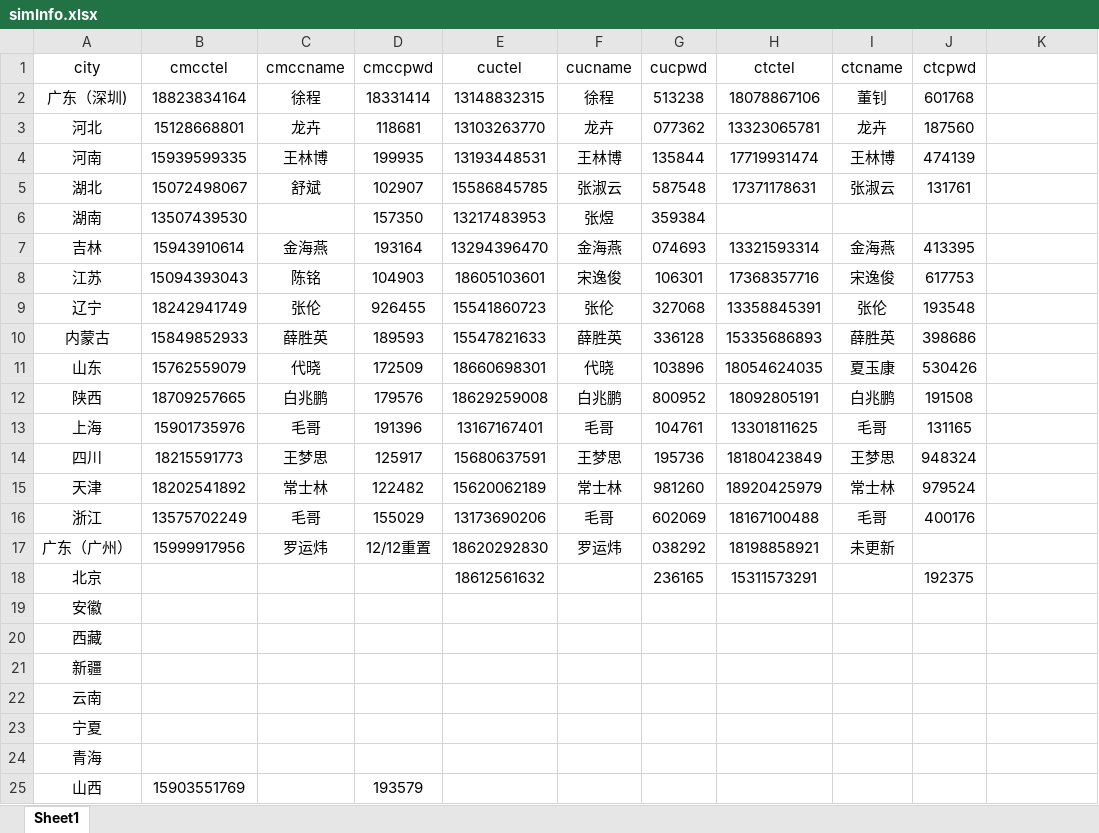
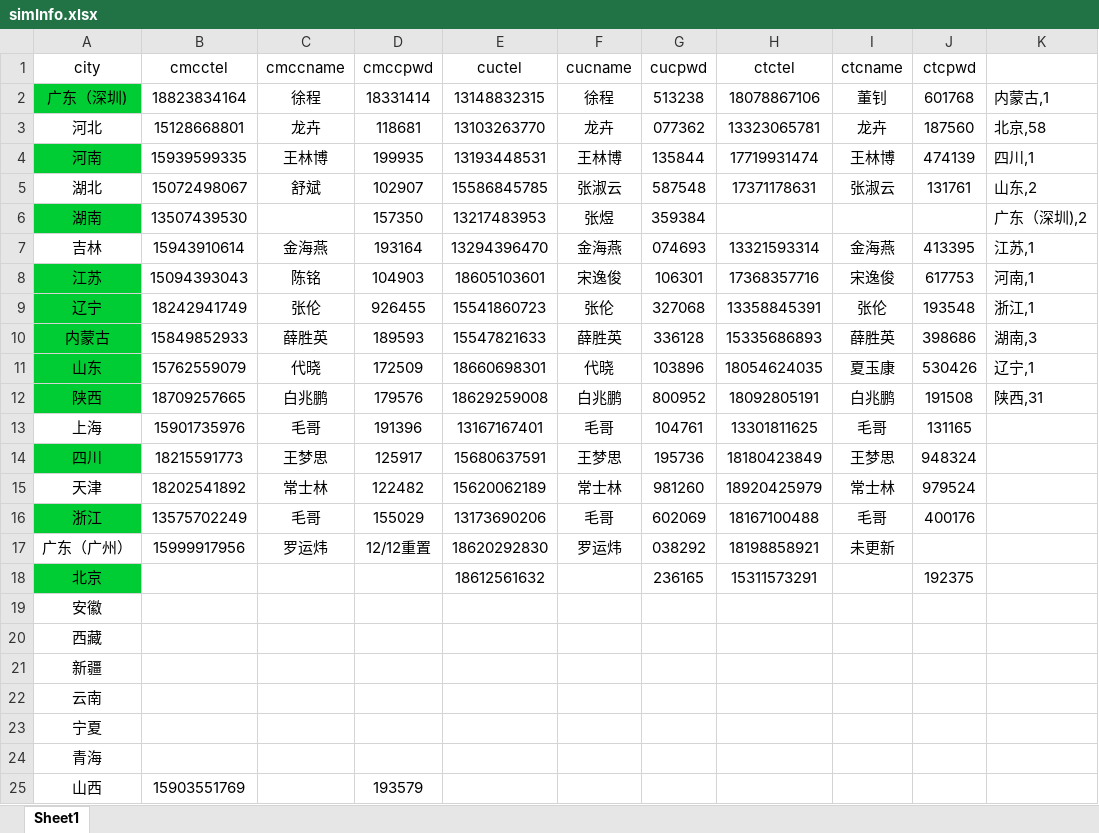
Before and after one commit to sg-xue/CRSTest, an Excel workbook: simInfo.xlsx, sheet Sheet1, drawn as a sheet; only a part is shown; values as stored, in another font and other column widths than the file's, no borders; the diff names each change by its address in the sheet, - before the commit and + after, or states it on an @@ line.

```diff
--- a/simInfo.xlsx (sheet Sheet1)
+++ b/simInfo.xlsx (sheet Sheet1)
-A2 fill: none
+A2 fill: #00CC33
-K2: (empty)
+K2: 内蒙古,1
-K3: (empty)
+K3: 北京,58
-A4 fill: none
+A4 fill: #00CC33
-K4: (empty)
+K4: 四川,1
-K5: (empty)
+K5: 山东,2
-A6 fill: none
+A6 fill: #00CC33
-K6: (empty)
+K6: 广东（深圳),2
-K7: (empty)
+K7: 江苏,1
-A8:A12 fill: none
+A8:A12 fill: #00CC33
-K8: (empty)
+K8: 河南,1
-K9: (empty)
+K9: 浙江,1
-K10: (empty)
+K10: 湖南,3
-K11: (empty)
+K11: 辽宁,1
-K12: (empty)
+K12: 陕西,31
-A14 fill: none
+A14 fill: #00CC33
-A16 fill: none
+A16 fill: #00CC33
-A18 fill: none
+A18 fill: #00CC33
```
Also changed, not shown: 2 other files.
